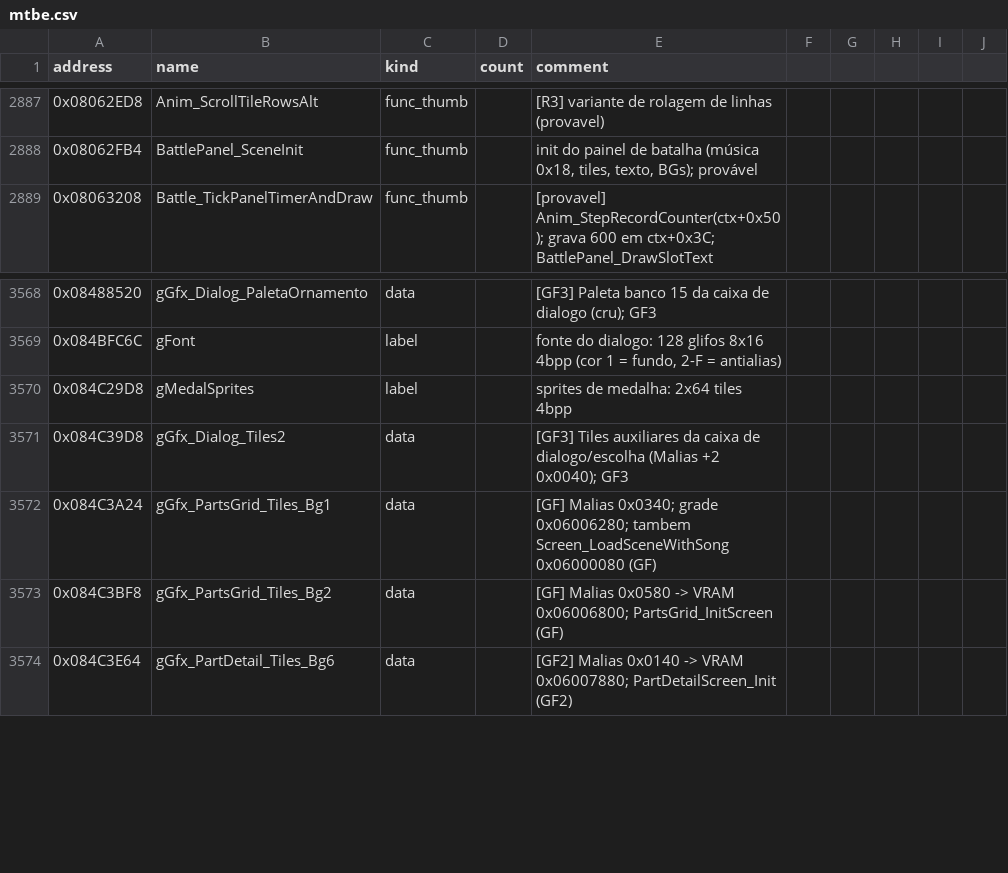
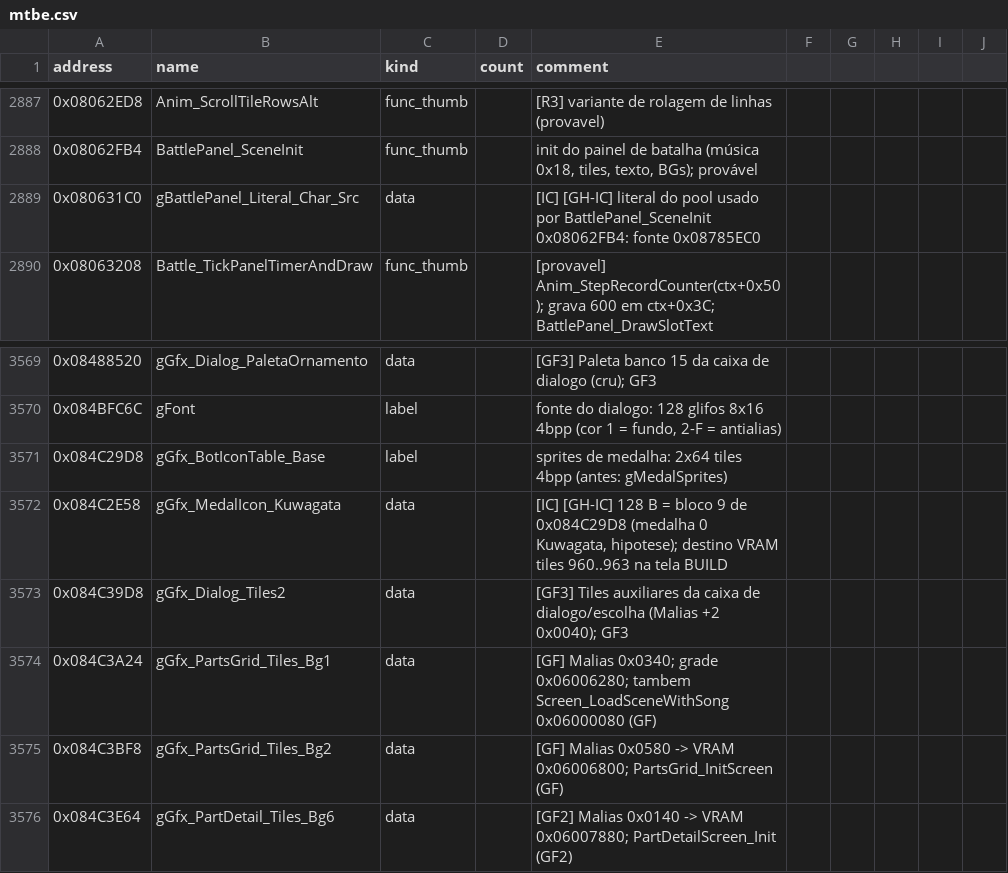
Before and after one commit to jvsdm/Medabots-Romhacking-Toolkit, a CSV file: re/symbols/mtbe.csv, drawn as a sheet; only a part is shown, gaps mark what is left out.

```diff
--- a/re/symbols/mtbe.csv
+++ b/re/symbols/mtbe.csv
@@ -2888,2 +2888,3 @@ address,name,kind,count,comment
 0x08062FB4,BattlePanel_SceneInit,func_thumb,,"init do painel de batalha (música 0x18, tiles, texto, BGs); provável"
+0x080631C0,gBattlePanel_Literal_Char_Src,data,,[IC] [GH-IC] literal do pool usado por BattlePanel_SceneInit 0x08062FB4: fonte 0x08785EC0
 0x08063208,Battle_TickPanelTimerAndDraw,func_thumb,,[provavel] Anim_StepRecordCounter(ctx+0x50); grava 600 em ctx+0x3C; BattlePanel_DrawSlotText
@@ -3569,3 +3570,4 @@ address,name,kind,count,comment
 0x084BFC6C,gFont,label,,"fonte do dialogo: 128 glifos 8x16 4bpp (cor 1 = fundo, 2-F = antialias)"
-0x084C29D8,gMedalSprites,label,,sprites de medalha: 2x64 tiles 4bpp
+0x084C29D8,gGfx_BotIconTable_Base,label,,sprites de medalha: 2x64 tiles 4bpp (antes: gMedalSprites)
+0x084C2E58,gGfx_MedalIcon_Kuwagata,data,,"[IC] [GH-IC] 128 B = bloco 9 de 0x084C29D8 (medalha 0 Kuwagata, hipotese); destino VRAM tiles 960..963 na tela BUILD"
 0x084C39D8,gGfx_Dialog_Tiles2,data,,[GF3] Tiles auxiliares da caixa de dialogo/escolha (Malias +2 0x0040); GF3
```
Also changed, not shown: re/ghidra/medabots_sync.tsv, 2 other files.
